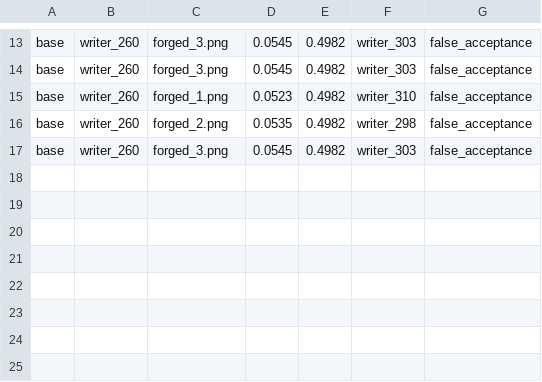
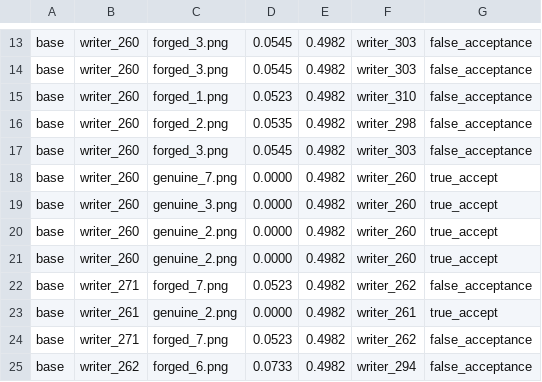
Before and after one commit to 1202DREAMSCAPE/SNNDEFENSE, a CSV file: signature_verification/backend/rejection_logs.csv, drawn as a sheet; only a part is shown, gaps mark what is left out; the diff names each change by its address in the sheet, - before the commit and + after, or states it on an @@ line.

```diff
--- a/signature_verification/backend/rejection_logs.csv
+++ b/signature_verification/backend/rejection_logs.csv
+row 18: base | writer_260 | genuine_7.png | 0.0000 | 0.4982 | writer_260 | true_accept
+row 19: base | writer_260 | genuine_3.png | 0.0000 | 0.4982 | writer_260 | true_accept
+row 20: base | writer_260 | genuine_2.png | 0.0000 | 0.4982 | writer_260 | true_accept
+row 21: base | writer_260 | genuine_2.png | 0.0000 | 0.4982 | writer_260 | true_accept
+row 22: base | writer_271 | forged_7.png | 0.0523 | 0.4982 | writer_262 | false_acceptance
+row 23: base | writer_261 | genuine_2.png | 0.0000 | 0.4982 | writer_261 | true_accept
+row 24: base | writer_271 | forged_7.png | 0.0523 | 0.4982 | writer_262 | false_acceptance
+row 25: base | writer_262 | forged_6.png | 0.0733 | 0.4982 | writer_294 | false_acceptance
```
Also changed, not shown: signature_verification/backend/verification_logs.csv, 4 other files.
